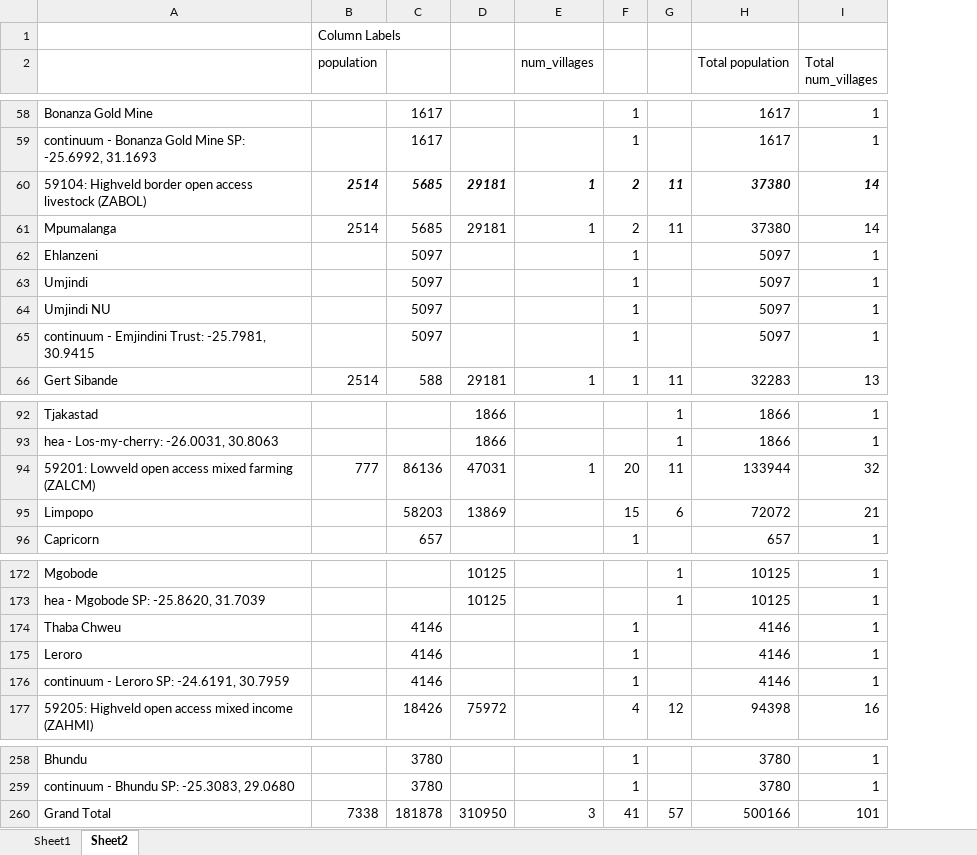
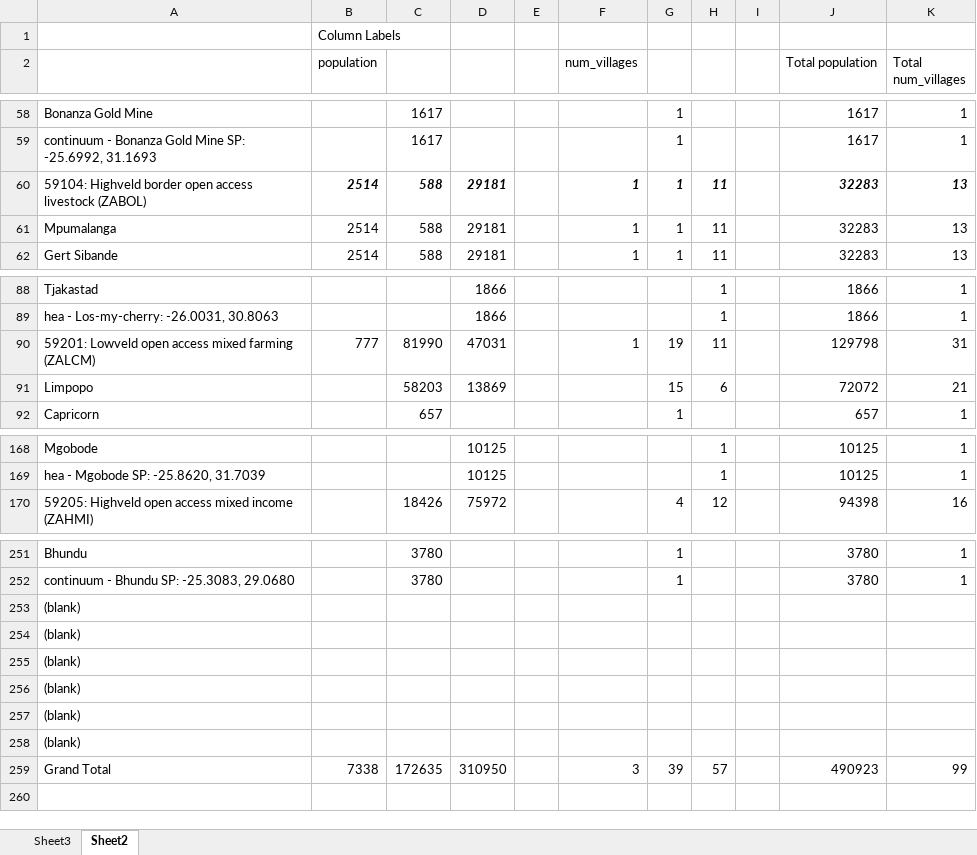
Before and after one commit to CharlesRethman/HEA-Baselines-ZA-2016-Oct, an Excel workbook: sampling/sampled_villages.xlsx, sheet Sheet2, drawn as a sheet; only a part is shown, gaps mark what is left out; values as stored, in another font and other column widths than the file's, no borders; removed rows and columns are numbered as before the commit, all else as after; the diff covers the shown part only; the diff names each change by its address in the sheet, - before the commit and + after, or states it on an @@ line.

Commit message:
Added maps and resampled villages to exclude Leroro and Emjindini Trust

```diff
--- a/sampling/sampled_villages.xlsx (sheet Sheet2)
+++ b/sampling/sampled_villages.xlsx (sheet Sheet2)
-sheet tab: Sheet1
+sheet tab: Sheet3
+column E, empty
+column I, empty
-C60:C61: 5685
+C60:C61: 588
-G60:G61: 2
+G60:G61: 1
-J60:J61 (Total population): 37380
+J60:J61 (Total population): 32283
-K60:K61 (Total num_villages): 14
+K60:K61 (Total num_villages): 13
-row 62: Ehlanzeni |  | 5097 |  |  | 1 |  | 5097 | 1
-row 63: Umjindi |  | 5097 |  |  | 1 |  | 5097 | 1
-row 64: Umjindi NU |  | 5097 |  |  | 1 |  | 5097 | 1
-row 65: continuum - Emjindini Trust: -25.7981, 30.9415 |  | 5097 |  |  | 1 |  | 5097 | 1
-C90: 86136
+C90: 81990
-G90: 20
+G90: 19
-J90 (Total population): 133944
+J90 (Total population): 129798
-K90 (Total num_villages): 32
+K90 (Total num_villages): 31
-row 174: Thaba Chweu |  | 4146 |  |  | 1 |  | 4146 | 1
-row 175: Leroro |  | 4146 |  |  | 1 |  | 4146 | 1
-row 176: continuum - Leroro SP: -24.6191, 30.7959 |  | 4146 |  |  | 1 |  | 4146 | 1
+row 253: (blank)
+row 254: (blank)
+row 255: (blank)
+row 256: (blank)
+row 257: (blank)
+row 258: (blank)
-C259: 181878
+C259: 172635
-G259: 41
+G259: 39
-J259 (Total population): 500166
+J259 (Total population): 490923
-K259 (Total num_villages): 101
+K259 (Total num_villages): 99
```
Also changed, not shown: 8 edited cells elsewhere in this sheet, 12 other files.
